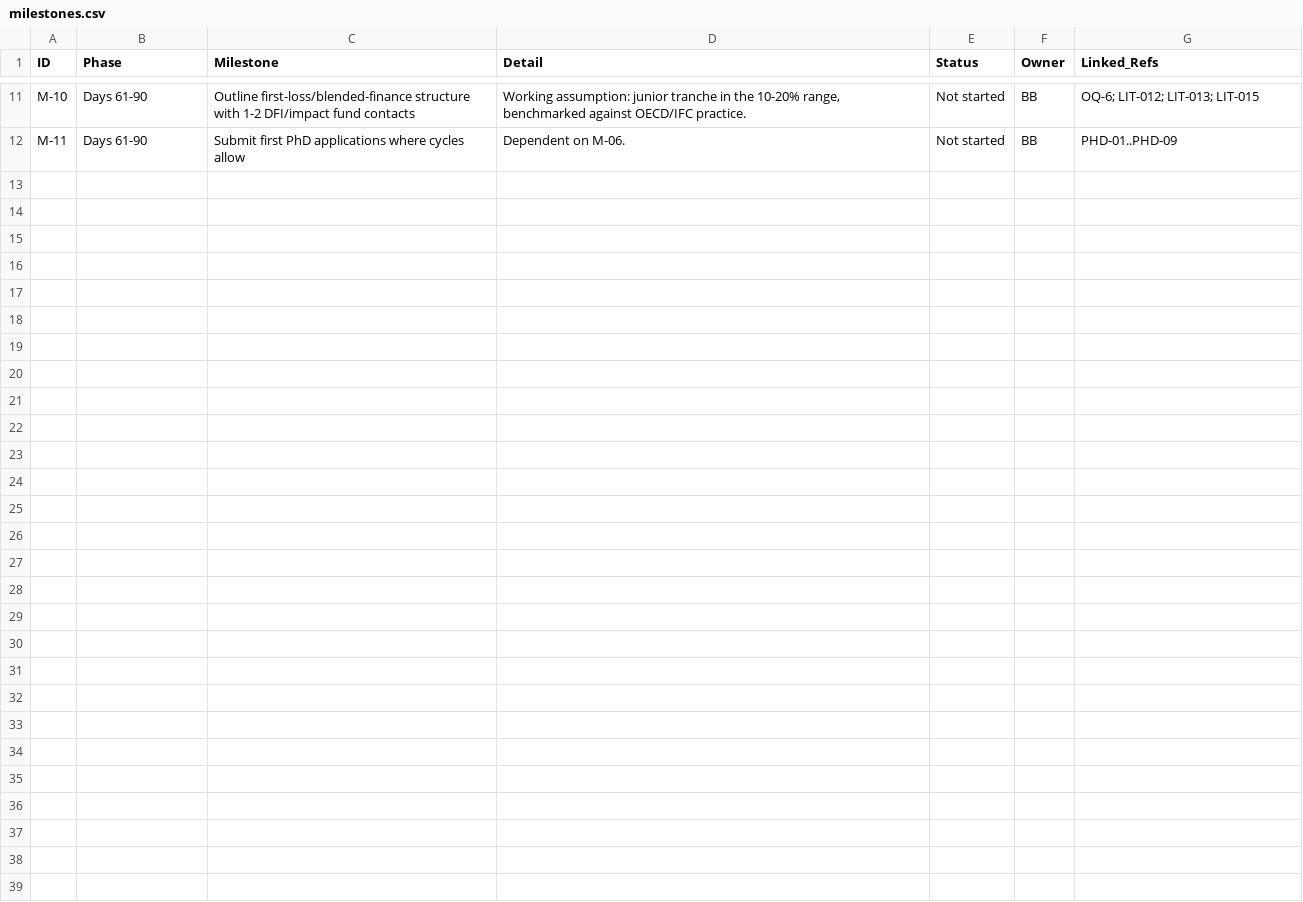
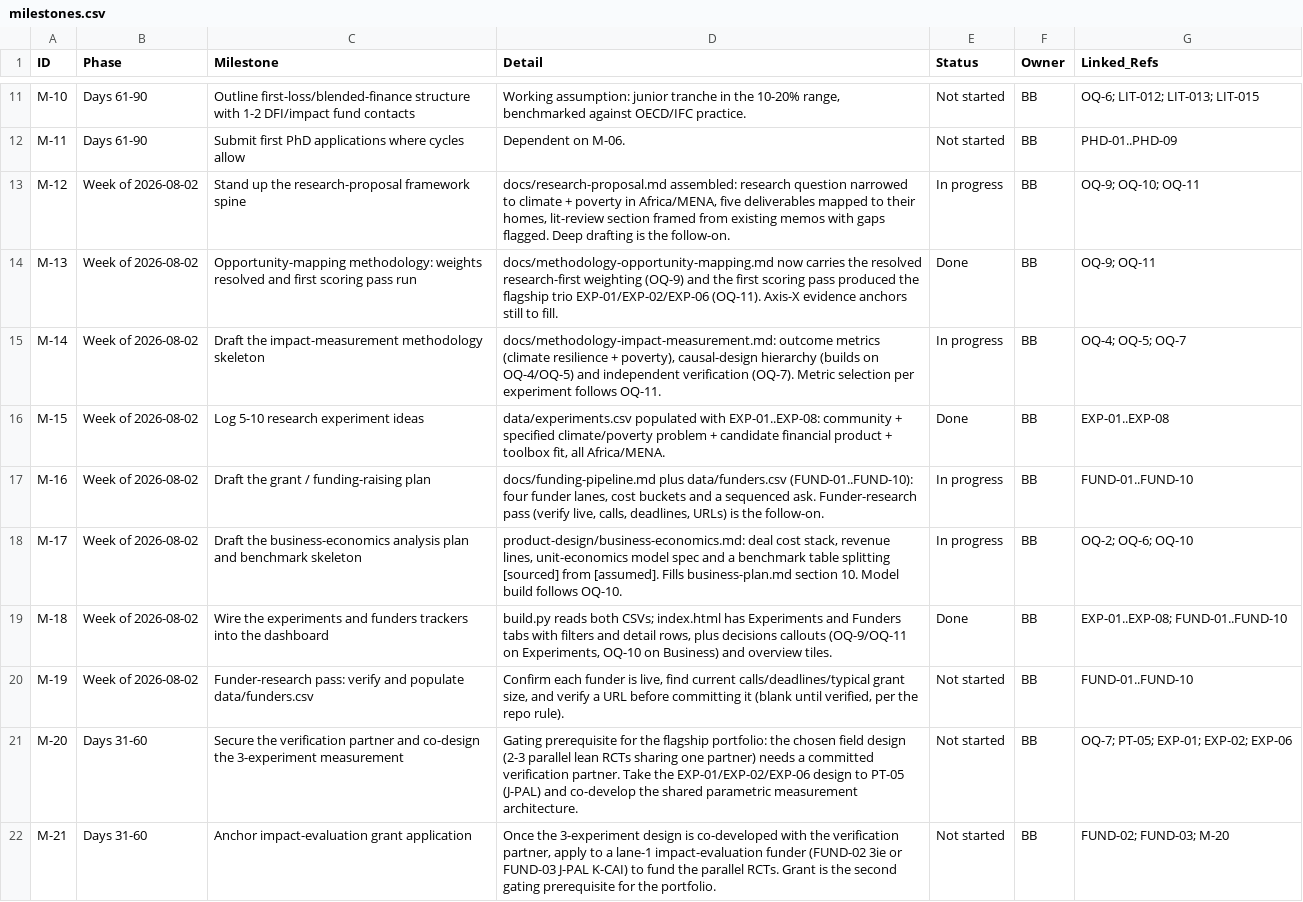
Before and after one commit to benbaichmankass/sustainable-finance-venture, a CSV file: data/milestones.csv, drawn as a sheet; only a part is shown, gaps mark what is left out.

Commit message:
Week of 2026-08-02: research proposal framework, business-economics plan, and OQ-9/10/11 decisions (#9)
Scaffolds the research proposal framework (spine, opportunity-mapping and impact-measurement methodologies, 8 experiment ideas, funding pipeline) and the business-economics analysis plan, scoped to climate + poverty in Africa/MENA. Records the worked-through decisions: research-first mapping weights (OQ-9), the flagship trio EXP-01/EXP-02/EXP-06 (OQ-11), and the go/no-go economics framing (OQ-10). Adds Experiments and Funders dashboard tabs plus a live decision cockpit on the Overview.

```diff
--- a/data/milestones.csv
+++ b/data/milestones.csv
@@ -12 +12,11 @@
 "M-11","Days 61-90","Submit first PhD applications where cycles allow","Dependent on M-06.","Not started","BB","PHD-01..PHD-09"
+"M-12","Week of 2026-08-02","Stand up the research-proposal framework spine","docs/research-proposal.md assembled: research question narrowed to climate + poverty in Africa/MENA, five deliverables mapped to their homes, lit-review section framed from existing memos with gaps flagged. Deep drafting is the follow-on.","In progress","BB","OQ-9; OQ-10; OQ-11"
+"M-13","Week of 2026-08-02","Opportunity-mapping methodology: weights resolved and first scoring pass run","docs/methodology-opportunity-mapping.md now carries the resolved research-first weighting (OQ-9) and the first scoring pass produced the flagship trio EXP-01/EXP-02/EXP-06 (OQ-11). Axis-X evidence anchors still to fill.","Done","BB","OQ-9; OQ-11"
+"M-14","Week of 2026-08-02","Draft the impact-measurement methodology skeleton","docs/methodology-impact-measurement.md: outcome metrics (climate resilience + poverty), causal-design hierarchy (builds on OQ-4/OQ-5) and independent verification (OQ-7). Metric selection per experiment follows OQ-11.","In progress","BB","OQ-4; OQ-5; OQ-7"
+"M-15","Week of 2026-08-02","Log 5-10 research experiment ideas","data/experiments.csv populated with EXP-01..EXP-08: community + specified climate/poverty problem + candidate financial product + toolbox fit, all Africa/MENA.","Done","BB","EXP-01..EXP-08"
+"M-16","Week of 2026-08-02","Draft the grant / funding-raising plan","docs/funding-pipeline.md plus data/funders.csv (FUND-01..FUND-10): four funder lanes, cost buckets and a sequenced ask. Funder-research pass (verify live, calls, deadlines, URLs) is the follow-on.","In progress","BB","FUND-01..FUND-10"
+"M-17","Week of 2026-08-02","Draft the business-economics analysis plan and benchmark skeleton","product-design/business-economics.md: deal cost stack, revenue lines, unit-economics model spec and a benchmark table splitting [sourced] from [assumed]. Fills business-plan.md section 10. Model build follows OQ-10.","In progress","BB","OQ-2; OQ-6; OQ-10"
+"M-18","Week of 2026-08-02","Wire the experiments and funders trackers into the dashboard","build.py reads both CSVs; index.html has Experiments and Funders tabs with filters and detail rows, plus decisions callouts (OQ-9/OQ-11 on Experiments, OQ-10 on Business) and overview tiles.","Done","BB","EXP-01..EXP-08; FUND-01..FUND-10"
+"M-19","Week of 2026-08-02","Funder-research pass: verify and populate data/funders.csv","Confirm each funder is live, find current calls/deadlines/typical grant size, and verify a URL before committing it (blank until verified, per the repo rule).","Not started","BB","FUND-01..FUND-10"
+"M-20","Days 31-60","Secure the verification partner and co-design the 3-experiment measurement","Gating prerequisite for the flagship portfolio: the chosen field design (2-3 parallel lean RCTs sharing one partner) needs a committed verification partner. Take the EXP-01/EXP-02/EXP-06 design to PT-05 (J-PAL) and co-develop the shared parametric measurement architecture.","Not started","BB","OQ-7; PT-05; EXP-01; EXP-02; EXP-06"
+"M-21","Days 31-60","Anchor impact-evaluation grant application","Once the 3-experiment design is co-developed with the verification partner, apply to a lane-1 impact-evaluation funder (FUND-02 3ie or FUND-03 J-PAL K-CAI) to fund the parallel RCTs. Grant is the second gating prerequisite for the portfolio.","Not started","BB","FUND-02; FUND-03; M-20"
```
Also changed, not shown: data/open-questions.csv, 10 other files.
